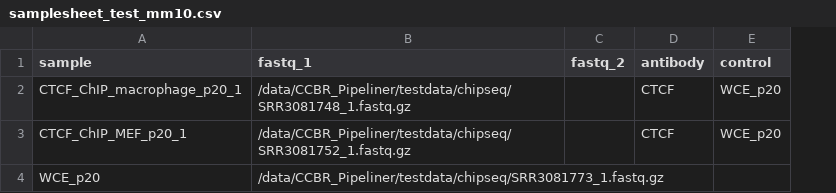
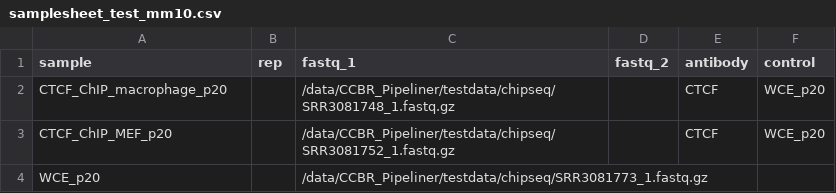
Before and after one commit to abcsFrederick/CHAMPAGNE, a CSV file: assets/samplesheet_test_mm10.csv, drawn as a sheet; the diff names each change by its address in the sheet, - before the commit and + after, or states it on an @@ line.

```diff
--- a/assets/samplesheet_test_mm10.csv
+++ b/assets/samplesheet_test_mm10.csv
+column B (rep), empty
-A2 (sample): CTCF_ChIP_macrophage_p20_1
+A2 (sample): CTCF_ChIP_macrophage_p20
-A3 (sample): CTCF_ChIP_MEF_p20_1
+A3 (sample): CTCF_ChIP_MEF_p20
```
Also changed, not shown: assets/samplesheet_full_mm10.csv, assets/samplesheet_test.csv, 1 other file.
